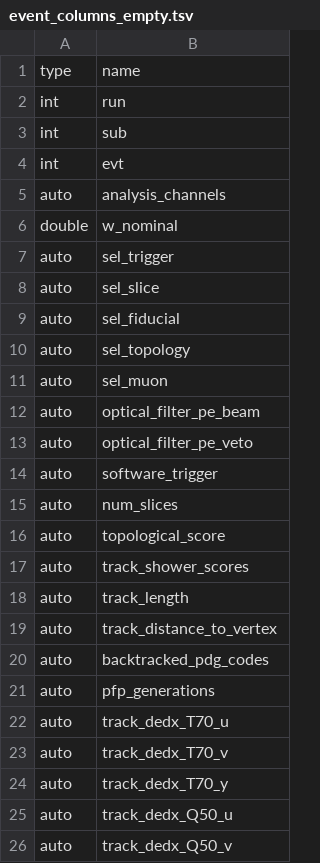
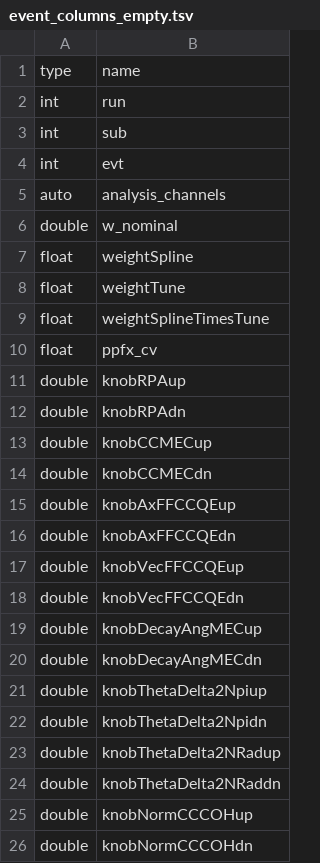
Before and after one commit to njlane314/heron, a TSV file: framework/core/config/event_columns_empty.tsv, drawn as a sheet; only a part is shown; the shorter side is filled out with more unchanged rows; the diff covers the shown part only.

Commit message:
Add default event weight columns

```diff
--- a/framework/core/config/event_columns_empty.tsv
+++ b/framework/core/config/event_columns_empty.tsv
@@ -6 +6,21 @@ auto	analysis_channels
 double	w_nominal
+float	weightSpline
+float	weightTune
+float	weightSplineTimesTune
+float	ppfx_cv
+double	knobRPAup
+double	knobRPAdn
+double	knobCCMECup
+double	knobCCMECdn
+double	knobAxFFCCQEup
+double	knobAxFFCCQEdn
+double	knobVecFFCCQEup
+double	knobVecFFCCQEdn
+double	knobDecayAngMECup
+double	knobDecayAngMECdn
+double	knobThetaDelta2Npiup
+double	knobThetaDelta2Npidn
+double	knobThetaDelta2NRadup
+double	knobThetaDelta2NRaddn
+double	knobNormCCCOHup
+double	knobNormCCCOHdn
```
Also changed, not shown: 13 added rows elsewhere in this file, 1 other file.
